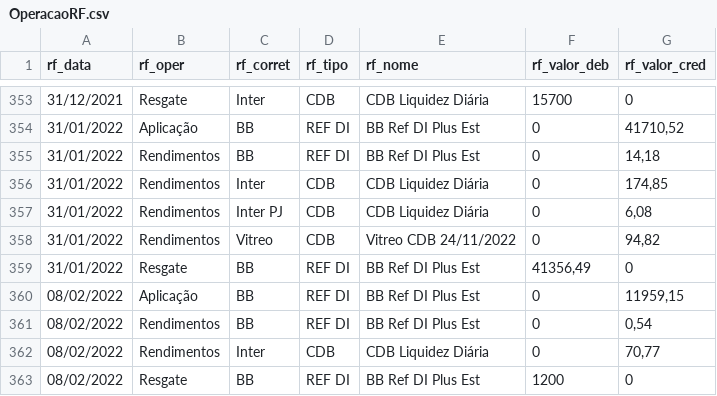
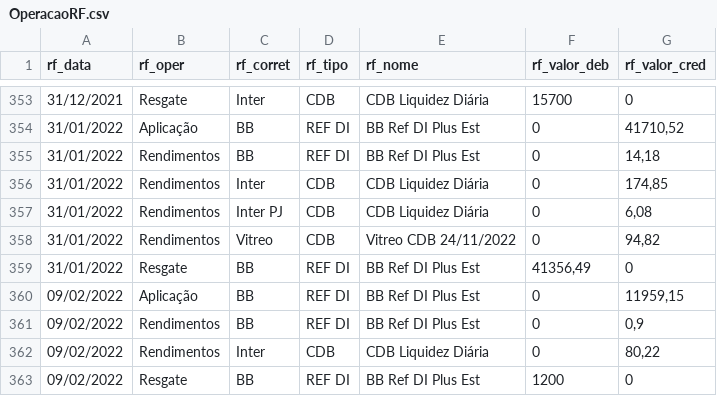
Before and after one commit to renatosts/sql_test, a CSV file: CSV/OperacaoRF.csv, drawn as a sheet; only a part is shown, gaps mark what is left out.

Commit message:
Processamento 09/02/2022

```diff
--- a/CSV/OperacaoRF.csv
+++ b/CSV/OperacaoRF.csv
@@ -359,5 +359,5 @@ rf_data;rf_oper;rf_corret;rf_tipo;rf_nome;rf_valor_deb;rf_valor_cred
 31/01/2022;Resgate;BB;REF DI;BB Ref DI Plus Est;41356,49;0
-08/02/2022;Aplicação;BB;REF DI;BB Ref DI Plus Est;0;11959,15
-08/02/2022;Rendimentos;BB;REF DI;BB Ref DI Plus Est;0;0,54
-08/02/2022;Rendimentos;Inter;CDB;CDB Liquidez Diária;0;70,77
-08/02/2022;Resgate;BB;REF DI;BB Ref DI Plus Est;1200;0
+09/02/2022;Aplicação;BB;REF DI;BB Ref DI Plus Est;0;11959,15
+09/02/2022;Rendimentos;BB;REF DI;BB Ref DI Plus Est;0;0,9
+09/02/2022;Rendimentos;Inter;CDB;CDB Liquidez Diária;0;80,22
+09/02/2022;Resgate;BB;REF DI;BB Ref DI Plus Est;1200;0
```
